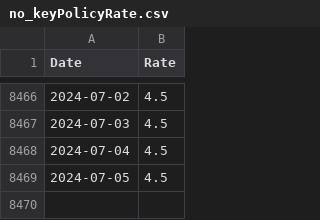
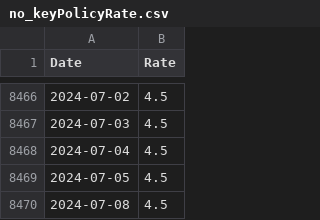
Before and after one commit to frefrik/norway-finance-statistics, a CSV file: data/no_keyPolicyRate.csv, drawn as a sheet; only a part is shown, gaps mark what is left out.

```diff
--- a/data/no_keyPolicyRate.csv
+++ b/data/no_keyPolicyRate.csv
@@ -8469 +8469,2 @@ Date,Rate
 2024-07-05,4.5
+2024-07-08,4.5
```
Also changed, not shown: 2 other files.
